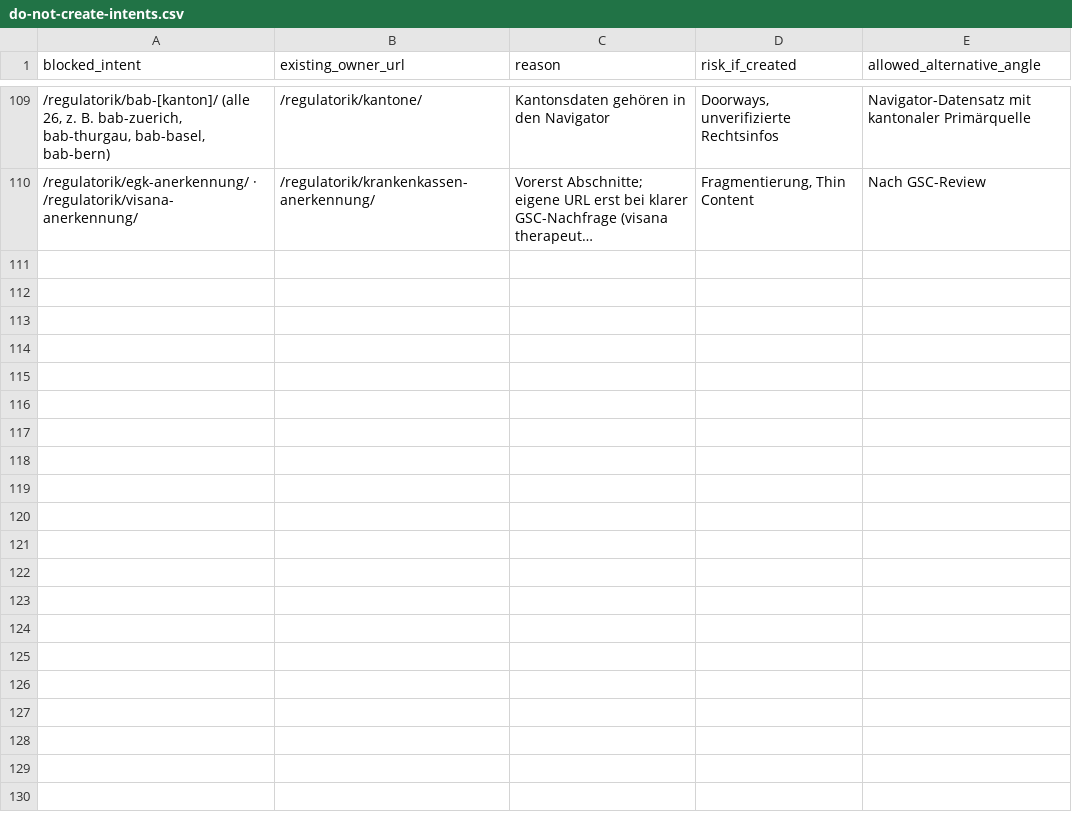
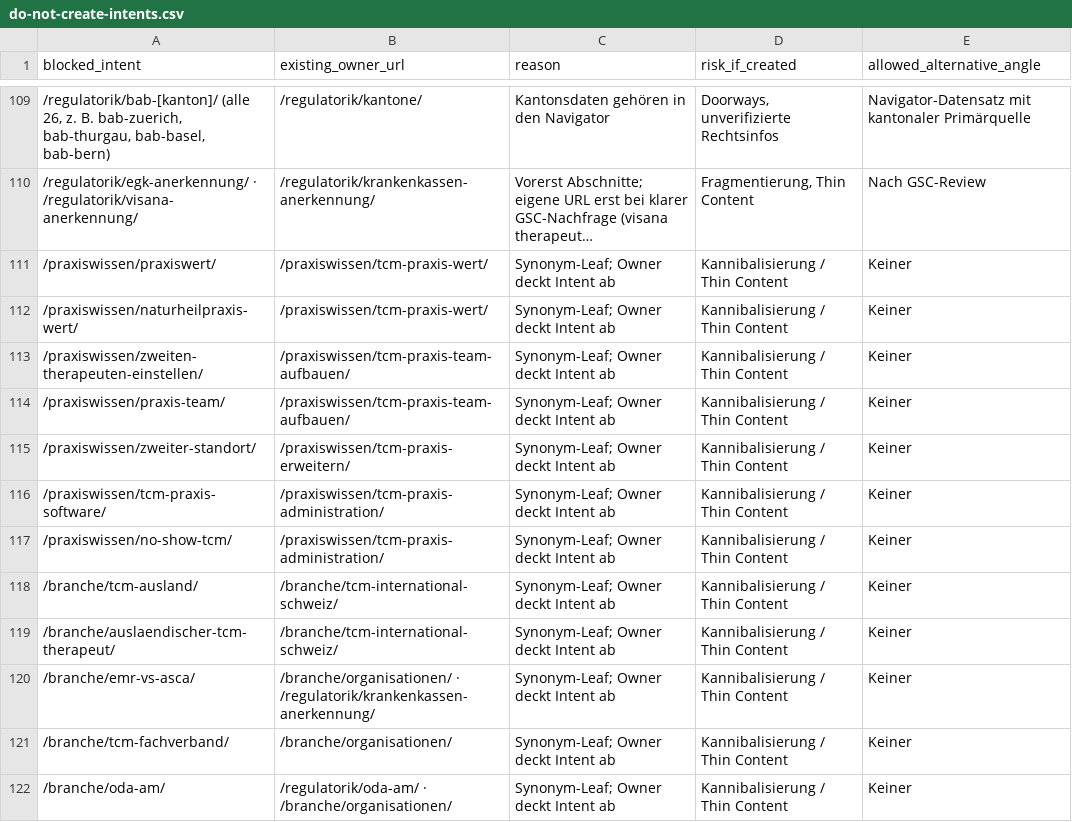
Before and after one commit to Thehwang88/tcm-ch, a CSV file: seo/do-not-create-intents.csv, drawn as a sheet; only a part is shown, gaps mark what is left out; long unchanged cells end in …; the diff names each change by its address in the sheet, - before the commit and + after, or states it on an @@ line.

```diff
--- a/seo/do-not-create-intents.csv
+++ b/seo/do-not-create-intents.csv
+row 111: /praxiswissen/praxiswert/ | /praxiswissen/tcm-praxis-wert/ | Synonym-Leaf; Owner deckt Intent ab | Kannibalisierung / Thin Content | Keiner
+row 112: /praxiswissen/naturheilpraxis-wert/ | /praxiswissen/tcm-praxis-wert/ | Synonym-Leaf; Owner deckt Intent ab | Kannibalisierung / Thin Content | Keiner
+row 113: /praxiswissen/zweiten-therapeuten-einstellen/ | /praxiswissen/tcm-praxis-team-aufbauen/ | Synonym-Leaf; Owner deckt Intent ab | Kannibalisierung / Thin Content | Keiner
+row 114: /praxiswissen/praxis-team/ | /praxiswissen/tcm-praxis-team-aufbauen/ | Synonym-Leaf; Owner deckt Intent ab | Kannibalisierung / Thin Content | Keiner
+row 115: /praxiswissen/zweiter-standort/ | /praxiswissen/tcm-praxis-erweitern/ | Synonym-Leaf; Owner deckt Intent ab | Kannibalisierung / Thin Content | Keiner
+row 116: /praxiswissen/tcm-praxis-software/ | /praxiswissen/tcm-praxis-administration/ | Synonym-Leaf; Owner deckt Intent ab | Kannibalisierung / Thin Content | Keiner
+row 117: /praxiswissen/no-show-tcm/ | /praxiswissen/tcm-praxis-administration/ | Synonym-Leaf; Owner deckt Intent ab | Kannibalisierung / Thin Content | Keiner
+row 118: /branche/tcm-ausland/ | /branche/tcm-international-schweiz/ | Synonym-Leaf; Owner deckt Intent ab | Kannibalisierung / Thin Content | Keiner
+row 119: /branche/auslaendischer-tcm-therapeut/ | /branche/tcm-international-schweiz/ | Synonym-Leaf; Owner deckt Intent ab | Kannibalisierung / Thin Content | Keiner
+row 120: /branche/emr-vs-asca/ | /branche/organisationen/ · /regulatorik/krankenkassen-anerkennung/ | Synonym-Leaf; Owner deckt Intent ab | Kannibalisierung / Thin Content | Keiner
+row 121: /branche/tcm-fachverband/ | /branche/organisationen/ | Synonym-Leaf; Owner deckt Intent ab | Kannibalisierung / Thin Content | Keiner
+row 122: /branche/oda-am/ | /regulatorik/oda-am/ · /branche/organisationen/ | Synonym-Leaf; Owner deckt Intent ab | Kannibalisierung / Thin Content | Keiner
```
Also changed, not shown: seo/intent-conflicts.csv, seo/master-keyword-url-map.csv, 14 other files.
